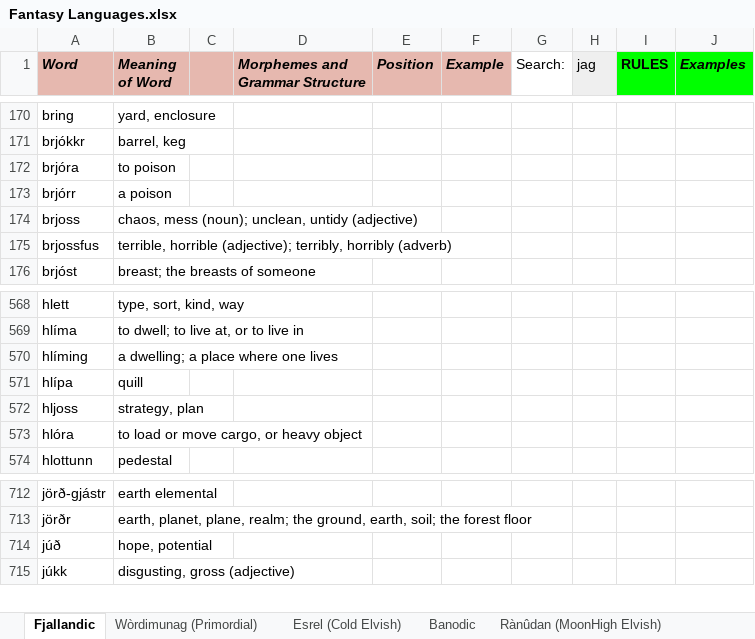
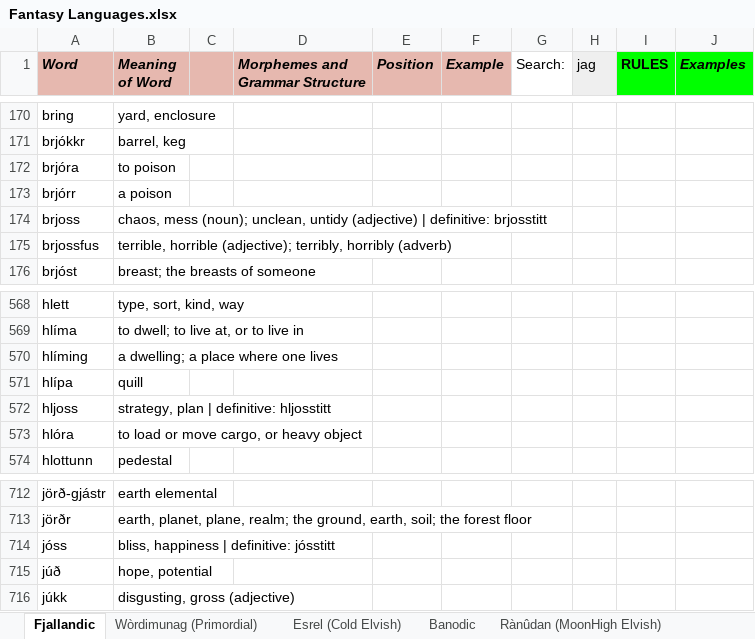
Before and after one commit to Oneo64/Auldworlde, an Excel workbook: Literature/Languages/Fantasy Languages.xlsx, sheet Fjallandic, drawn as a sheet; only a part is shown, gaps mark what is left out; values as stored, in another font and other column widths than the file's, no borders; charts and pictures not drawn; the diff names each change by its address in the sheet, - before the commit and + after, or states it on an @@ line.

Commit message:
Update Fantasy Languages.xlsx

```diff
--- a/Literature/Languages/Fantasy Languages.xlsx (sheet Fjallandic)
+++ b/Literature/Languages/Fantasy Languages.xlsx (sheet Fjallandic)
-B174 (Meaning of Word): …untidy (adjective)
+B174 (Meaning of Word): …untidy (adjective) | definitive: brjosstitt
-B572 (Meaning of Word): strategy, plan
+B572 (Meaning of Word): strategy, plan | definitive: hljosstitt
+row 714: jóss | bliss, happiness | definitive: jósstitt
```
